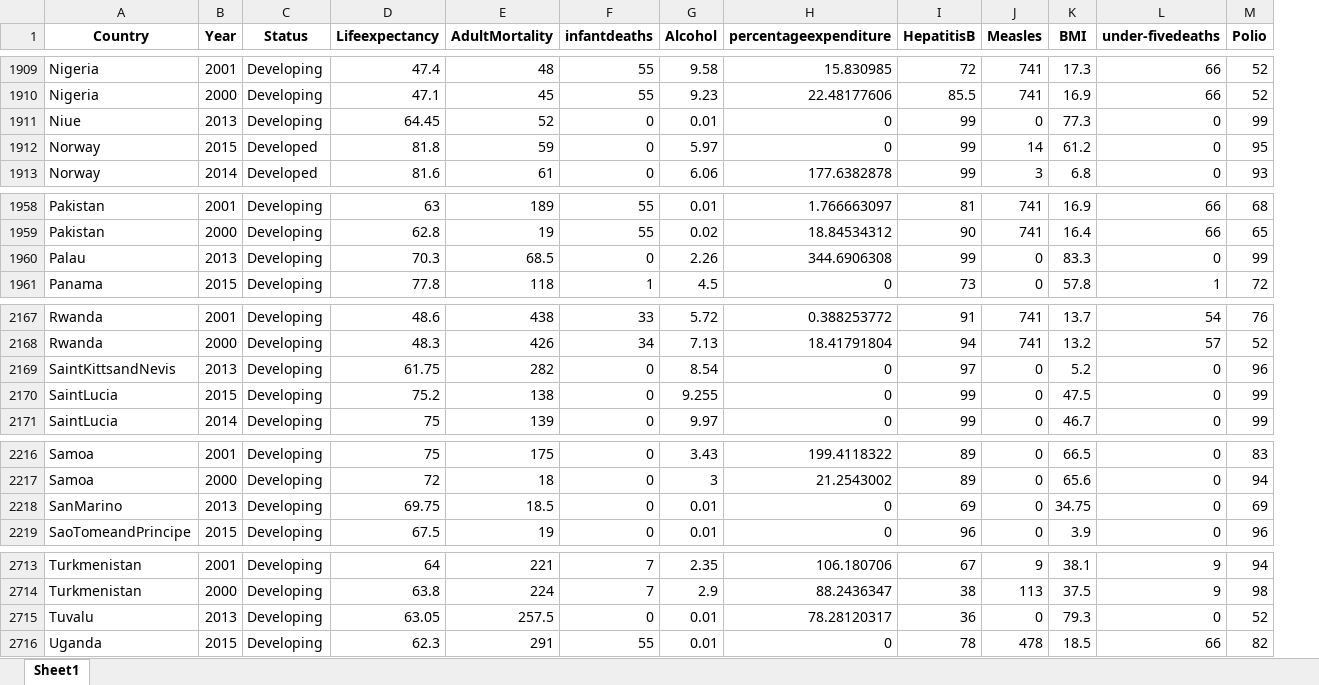
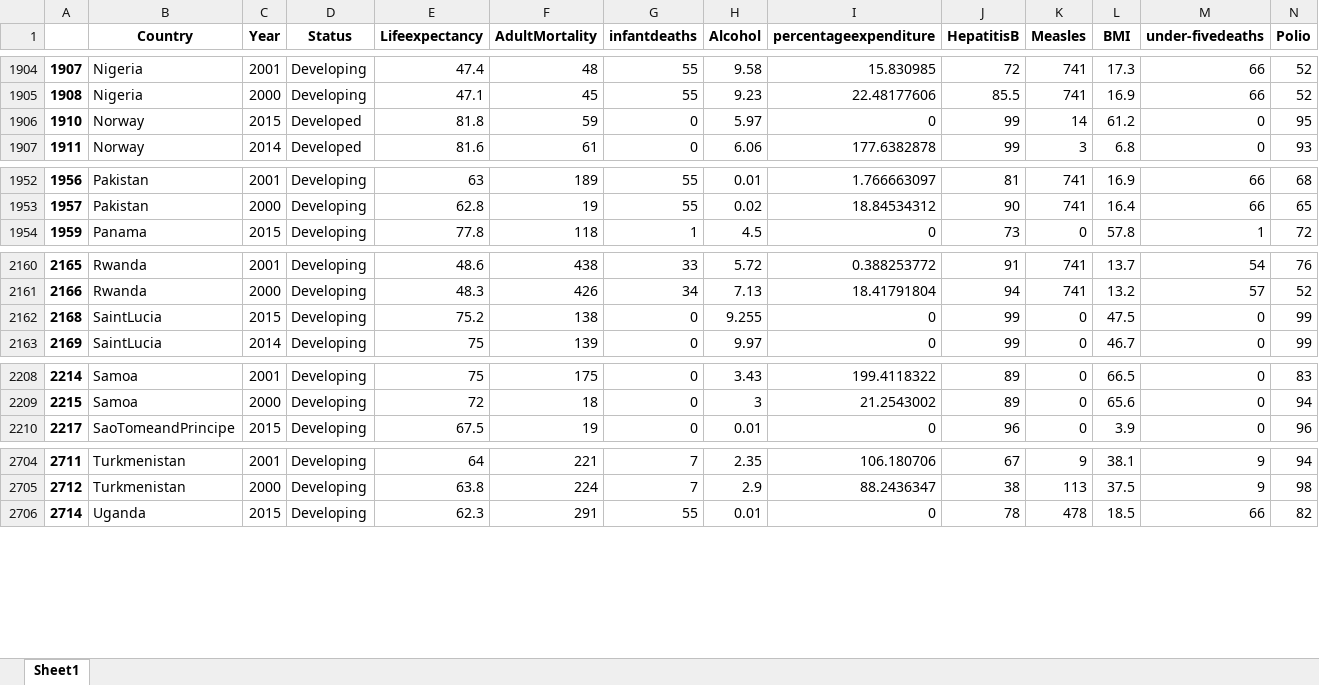
Before and after one commit to Swintabel/Life_expectancy, an Excel workbook: led_clean.xlsx, sheet Sheet1, drawn as a sheet; only a part is shown, gaps mark what is left out; values as stored, in another font and other column widths than the file's, no borders; removed rows and columns are numbered as before the commit, all else as after; rows hold the shown columns only; the diff covers the shown part only; the diff names each change by its address in the sheet, - before the commit and + after, or states it on an @@ line.

```diff
--- a/led_clean.xlsx (sheet Sheet1)
+++ b/led_clean.xlsx (sheet Sheet1)
+column A, rows 1904-1907: 1907 | 1908 | 1910 | 1911; rows 1952-1954: 1956 | 1957 | 1959; rows 2160-2163: 2165 | 2166 | 2168 | 2169; rows 2208-2210: 2214 | 2215 | 2217; rows 2704-2706: 2711 | 2712 | 2714
-row 1911: Niue | 2013 | Developing | 64.45 | 52 | 0 | 0.01 | 0 | 99 | 0 | 77.3 | 0 | 99
-row 1960: Palau | 2013 | Developing | 70.3 | 68.5 | 0 | 2.26 | 344.6906308 | 99 | 0 | 83.3 | 0 | 99
-row 2169: SaintKittsandNevis | 2013 | Developing | 61.75 | 282 | 0 | 8.54 | 0 | 97 | 0 | 5.2 | 0 | 96
-row 2218: SanMarino | 2013 | Developing | 69.75 | 18.5 | 0 | 0.01 | 0 | 69 | 0 | 34.75 | 0 | 69
-row 2715: Tuvalu | 2013 | Developing | 63.05 | 257.5 | 0 | 0.01 | 78.28120317 | 36 | 0 | 79.3 | 0 | 52
```
Also changed, not shown: 5 removed rows elsewhere in this sheet, 2 other files.
